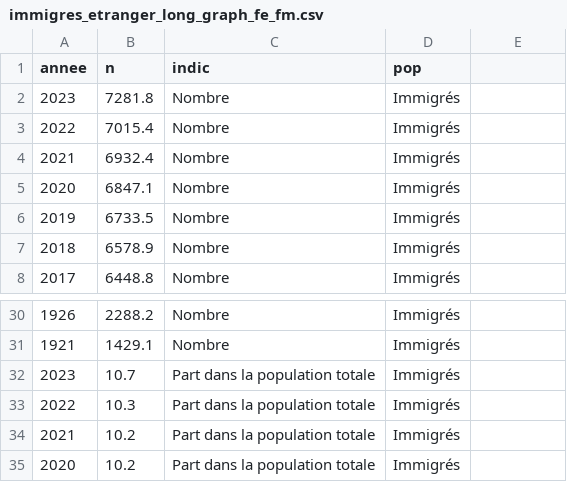
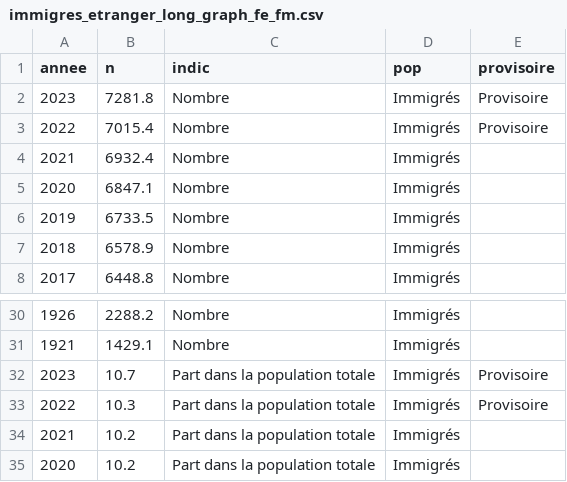
Before and after one commit to mthevenin/tssp, a CSV file: immigres_etranger/immigres_etranger_long_graph_fe_fm.csv, drawn as a sheet; only a part is shown, gaps mark what is left out; the diff names each change by its address in the sheet, - before the commit and + after, or states it on an @@ line.

Commit message:
maj 06-08-2025

```diff
--- a/immigres_etranger/immigres_etranger_long_graph_fe_fm.csv
+++ b/immigres_etranger/immigres_etranger_long_graph_fe_fm.csv
-E1: (empty)
+E1: provisoire
-E2:E3 (provisoire): (empty)
+E2:E3 (provisoire): Provisoire
-E32:E33 (provisoire): (empty)
+E32:E33 (provisoire): Provisoire
```
